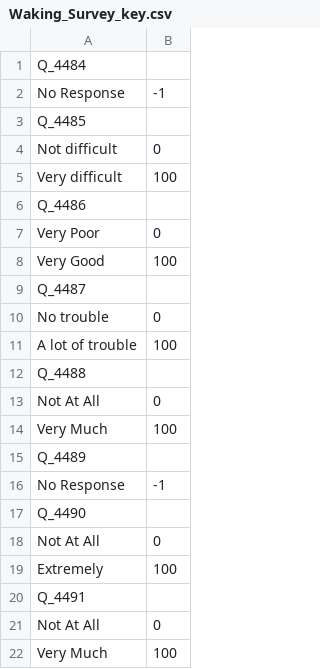
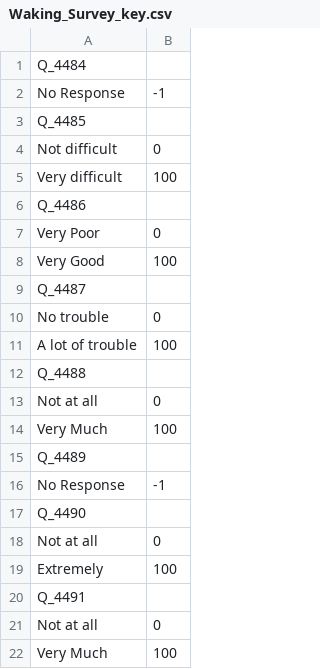
Before and after one commit to nelsonroque/wearitR, a CSV file: templates/catslife/data/Waking_Survey_key.csv, drawn as a sheet.

```diff
--- a/templates/catslife/data/Waking_Survey_key.csv
+++ b/templates/catslife/data/Waking_Survey_key.csv
@@ -12,3 +12,3 @@ Q_4487
 Q_4488
-"Not At All",0
+"Not at all",0
 "Very Much",100
@@ -17,6 +17,6 @@ Q_4489
 Q_4490
-"Not At All",0
+"Not at all",0
 Extremely,100
 Q_4491
-"Not At All",0
+"Not at all",0
 "Very Much",100
```
Also changed, not shown: templates/catslife/data/Beeped_Survey_1_key.csv, templates/catslife/data/Beeped_Survey_2_key.csv, 33 other files.
